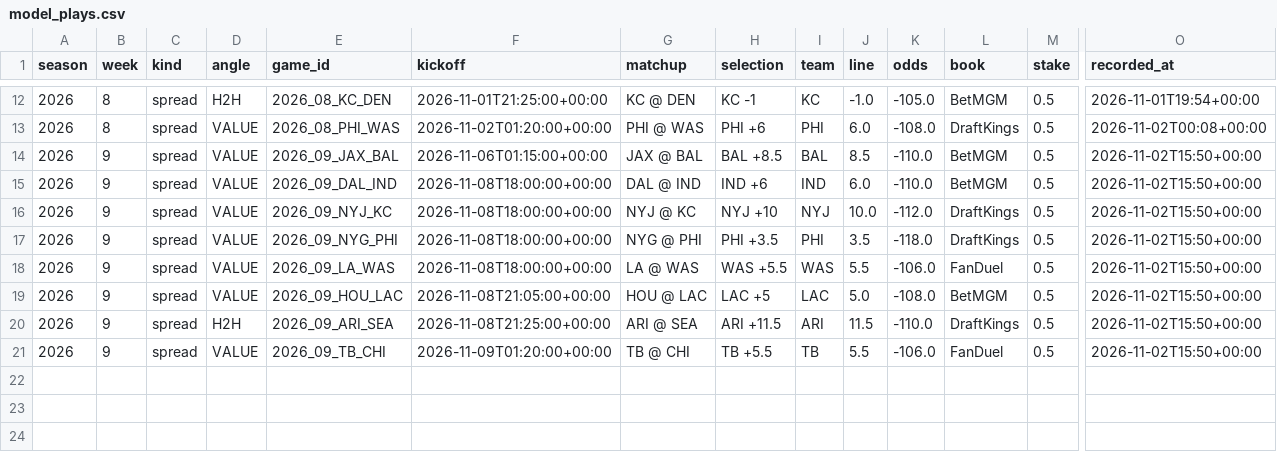
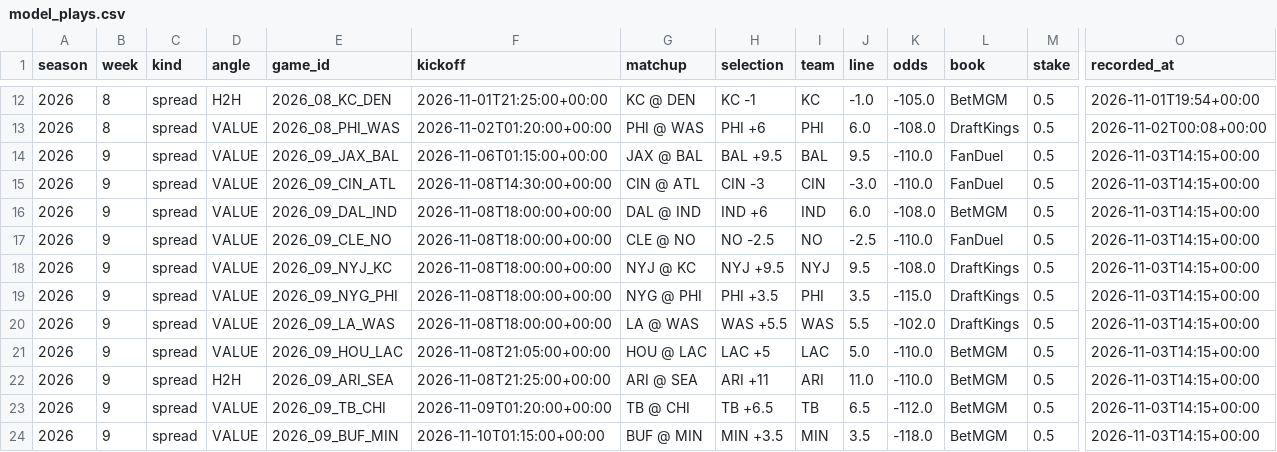
Before and after one commit to barrca12-rgb/NFL, a CSV file: bets/model_plays.csv, drawn as a sheet; only a part is shown, gaps mark what is left out; addresses are those after the commit; rows hold the shown columns only; the diff names each change by its address in the sheet, - before the commit and + after, or states it on an @@ line.

```diff
--- a/bets/model_plays.csv
+++ b/bets/model_plays.csv
-H14 (selection): BAL +8.5
+H14 (selection): BAL +9.5
-J14 (line): 8.5
+J14 (line): 9.5
-L14 (book): BetMGM
+L14 (book): FanDuel
-O14 (recorded_at): 2026-11-02T15:50+00:00
+O14 (recorded_at): 2026-11-03T14:15+00:00
+row 15: 2026 | 9 | spread | VALUE | 2026_09_CIN_ATL | 2026-11-08T14:30:00+00:00 | CIN @ ATL | CIN -3 | CIN | -3.0 | -110.0 | FanDuel | 0.5 | 2026-11-03T14:15+00:00
-K16 (odds): -110.0
+K16 (odds): -108.0
-O16 (recorded_at): 2026-11-02T15:50+00:00
+O16 (recorded_at): 2026-11-03T14:15+00:00
+row 17: 2026 | 9 | spread | VALUE | 2026_09_CLE_NO | 2026-11-08T18:00:00+00:00 | CLE @ NO | NO -2.5 | NO | -2.5 | -110.0 | FanDuel | 0.5 | 2026-11-03T14:15+00:00
-H18 (selection): NYJ +10
+H18 (selection): NYJ +9.5
-J18 (line): 10.0
+J18 (line): 9.5
-K18 (odds): -112.0
+K18 (odds): -108.0
-O18:O23 (recorded_at): 2026-11-02T15:50+00:00
+O18:O23 (recorded_at): 2026-11-03T14:15+00:00
-K19 (odds): -118.0
+K19 (odds): -115.0
-K20 (odds): -106.0
+K20 (odds): -102.0
-L20 (book): FanDuel
+L20 (book): DraftKings
-K21 (odds): -108.0
+K21 (odds): -110.0
-H22 (selection): ARI +11.5
+H22 (selection): ARI +11
-J22 (line): 11.5
+J22 (line): 11.0
-L22 (book): DraftKings
+L22 (book): BetMGM
-H23 (selection): TB +5.5
+H23 (selection): TB +6.5
-J23 (line): 5.5
+J23 (line): 6.5
-K23 (odds): -106.0
+K23 (odds): -112.0
-L23 (book): FanDuel
+L23 (book): BetMGM
+row 24: 2026 | 9 | spread | VALUE | 2026_09_BUF_MIN | 2026-11-10T01:15:00+00:00 | BUF @ MIN | MIN +3.5 | MIN | 3.5 | -118.0 | BetMGM | 0.5 | 2026-11-03T14:15+00:00
```
Also changed, not shown: 10 other files.
